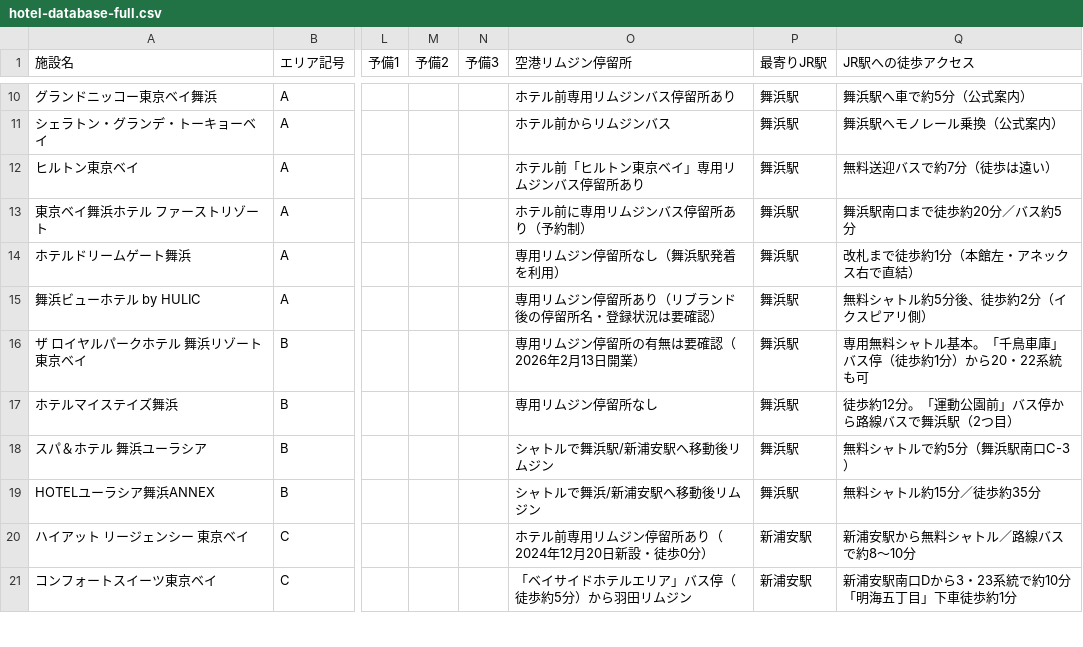
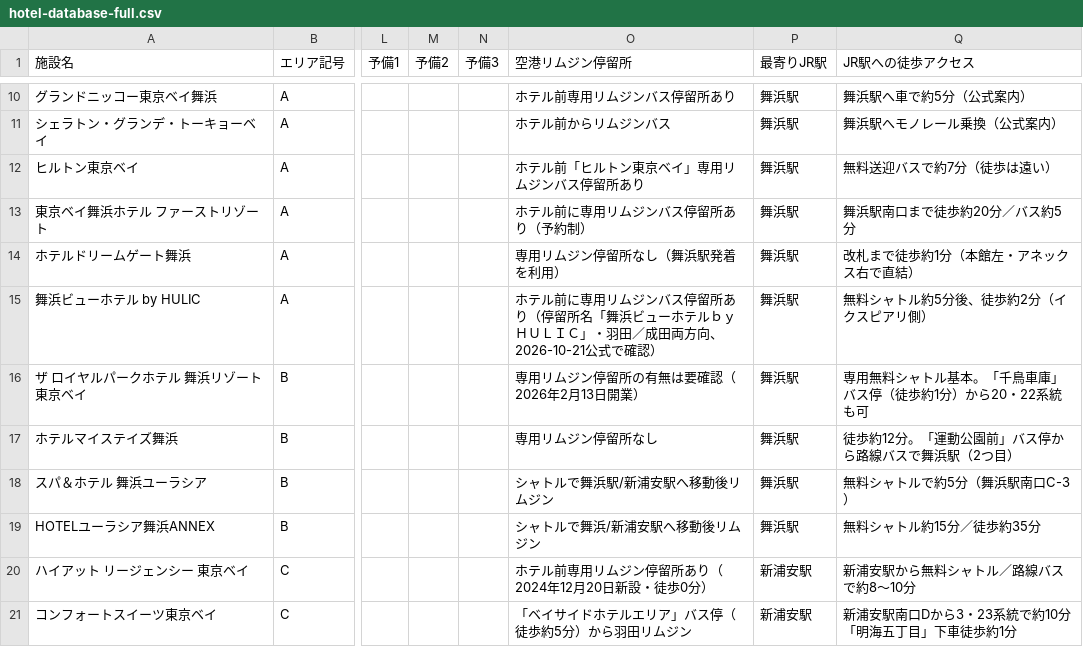
Before and after one commit to urayasu-portal/urayasu-portal, a CSV file: hotel-database-full.csv, drawn as a sheet; only a part is shown, gaps mark what is left out; the diff names each change by its address in the sheet, - before the commit and + after, or states it on an @@ line.

```diff
--- a/hotel-database-full.csv
+++ b/hotel-database-full.csv
-O15 (空港リムジン停留所): 専用リムジン停留所あり（リブランド後の停留所名・登録状況は要確認）
+O15 (空港リムジン停留所): ホテル前に専用リムジンバス停留所あり（停留所名「舞浜ビューホテルｂｙＨＵＬＩＣ」・羽田／成田両方向、2026-10-21公式で確認）
```
Also changed, not shown: 17 other files.
